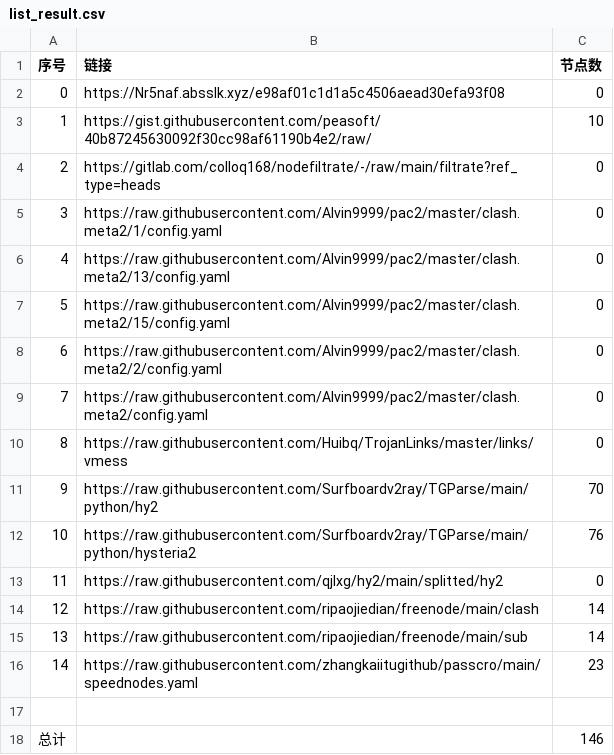
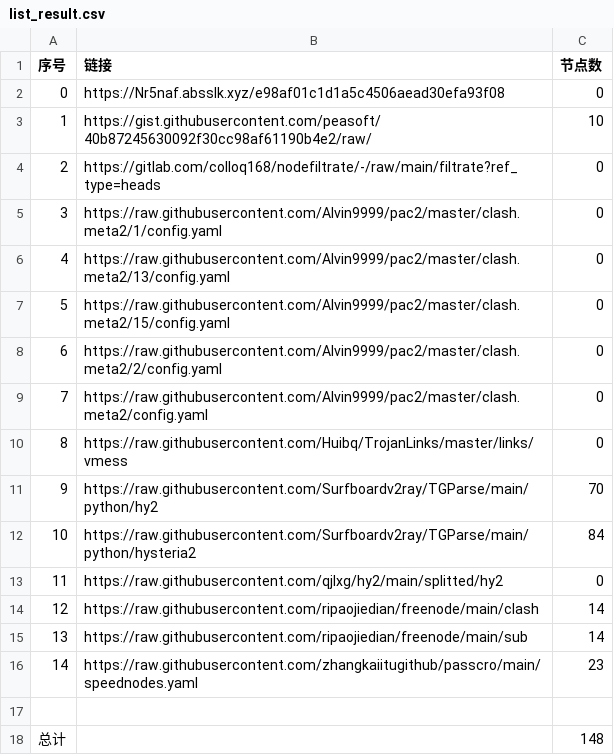
Before and after one commit to ohay5128/NoMoreWalls, a CSV file: list_result.csv, drawn as a sheet.

```diff
--- a/list_result.csv
+++ b/list_result.csv
@@ -11,3 +11,3 @@
 9,https://raw.githubusercontent.com/Surfboardv2ray/TGParse/main/python/hy2,70
-10,https://raw.githubusercontent.com/Surfboardv2ray/TGParse/main/python/hysteria2,76
+10,https://raw.githubusercontent.com/Surfboardv2ray/TGParse/main/python/hysteria2,84
 11,https://raw.githubusercontent.com/qjlxg/hy2/main/splitted/hy2,0
@@ -17,2 +17,2 @@
 
-总计,,146
+总计,,148
```
Also changed, not shown: 8 other files.
